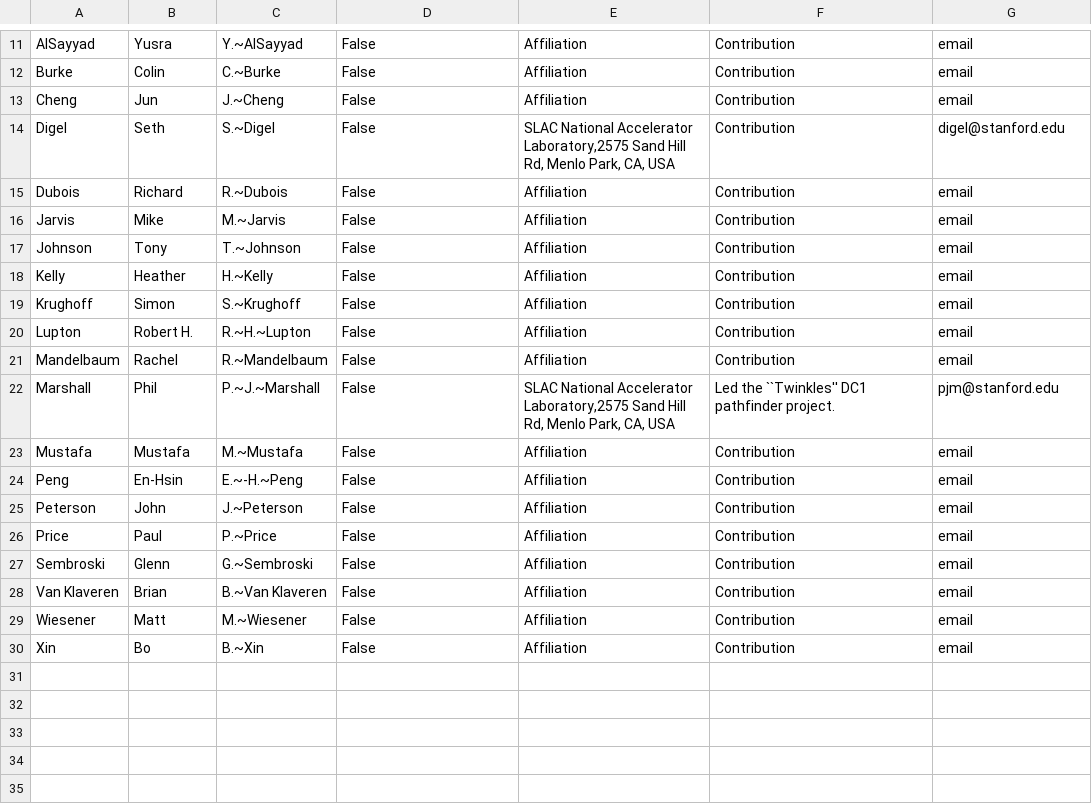
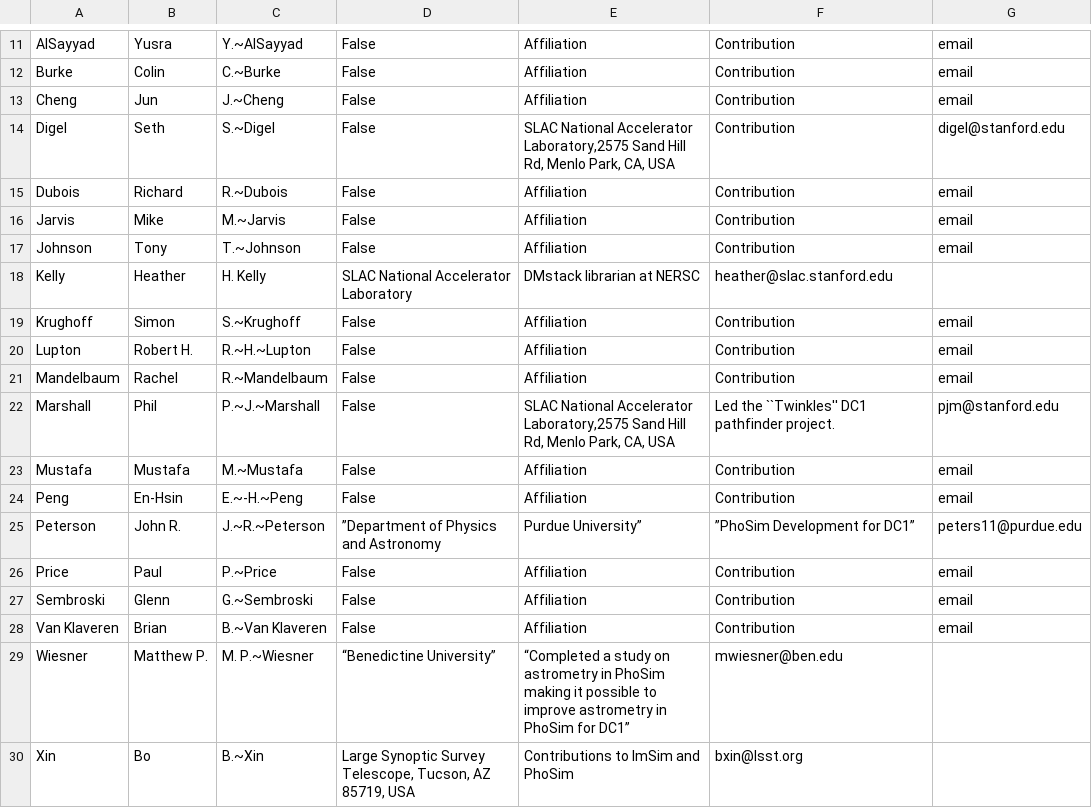
Before and after one commit to LSSTDESC/LSS_DC1_paper, a CSV file: authors.csv, drawn as a sheet; only a part is shown, gaps mark what is left out.

Commit message:
Updated authors.csv

```diff
--- a/authors.csv
+++ b/authors.csv
@@ -17,3 +17,3 @@ Jarvis, Mike, M.~Jarvis,False,"Affiliation","Contribution",email
 Johnson, Tony, T.~Johnson,False,"Affiliation","Contribution",email
-Kelly, Heather, H.~Kelly,False,"Affiliation","Contribution",email
+Kelly, Heather, H. Kelly, SLAC National Accelerator Laboratory, DMstack librarian at NERSC, heather@slac.stanford.edu
 Krughoff, Simon, S.~Krughoff,False,"Affiliation","Contribution",email
@@ -24,3 +24,3 @@ Mustafa, Mustafa, M.~Mustafa, False,"Affiliation","Contribution",email
 Peng, En-Hsin,E.~-H.~Peng,False,"Affiliation","Contribution",email
-Peterson,John,J.~Peterson,False,"Affiliation","Contribution",email
+Peterson,John R.,J.~R.~Peterson,”Department of Physics and Astronomy, Purdue University”,”PhoSim Development for DC1”,peters11@purdue.edu
 Price, Paul,P.~Price,False,"Affiliation","Contribution",email
@@ -28,3 +28,3 @@ Sembroski, Glenn,G.~Sembroski,False,"Affiliation","Contribution",email
 Van Klaveren, Brian,B.~Van Klaveren,False,"Affiliation","Contribution",email
-Wiesener, Matt,M.~Wiesener,False,"Affiliation","Contribution",email
-Xin,Bo,B.~Xin,False,"Affiliation","Contribution",email
+Wiesner, Matthew P., M. P.~Wiesner, “Benedictine University”, “Completed a study on astrometry in PhoSim making it possible to improve astrometry in PhoSim for DC1”, mwiesner@ben.edu
+Xin, Bo, B.~Xin, "Large Synoptic Survey Telescope, Tucson, AZ 85719, USA", "Contributions to ImSim and PhoSim", bxin@lsst.org
```
